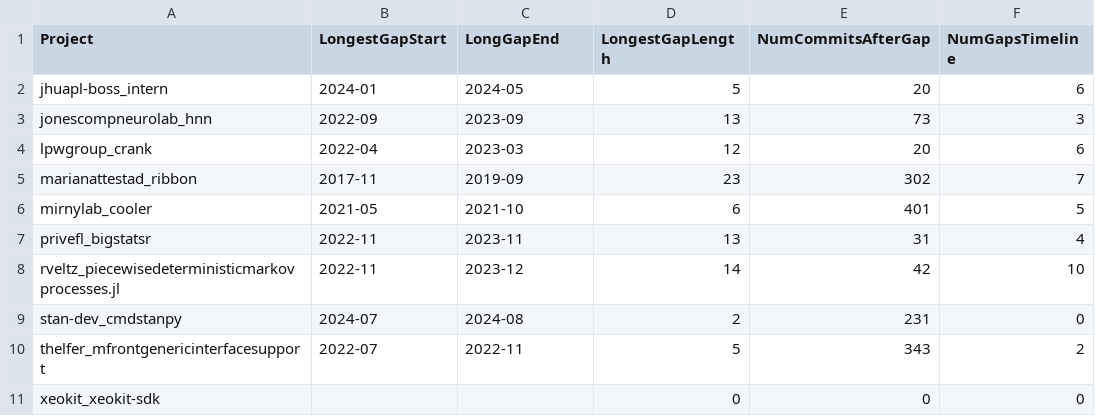
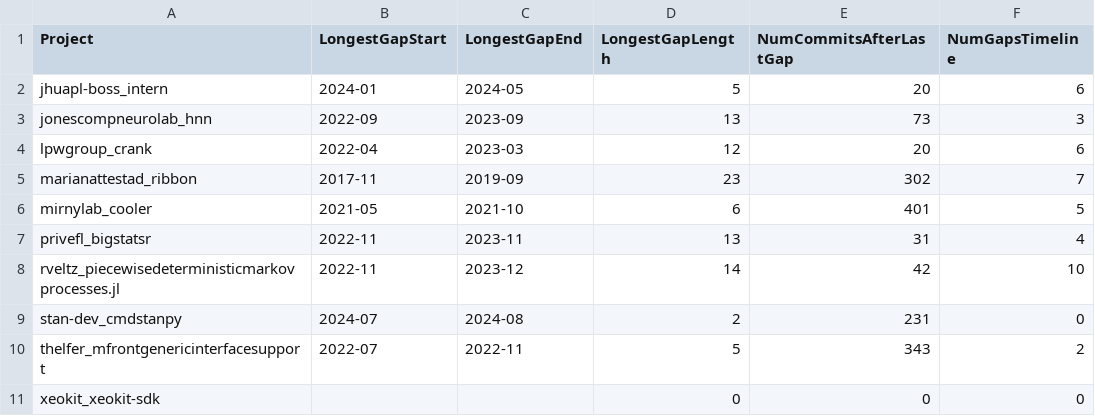
Before and after one commit to SoulScion/MiniProject2, a CSV file: mp2_outputs/cdamron3_gap_summary.csv, drawn as a sheet.

```diff
--- a/mp2_outputs/cdamron3_gap_summary.csv
+++ b/mp2_outputs/cdamron3_gap_summary.csv
@@ -1,2 +1,2 @@
-Project;LongestGapStart;LongGapEnd;LongestGapLength;NumCommitsAfterGap;NumGapsTimeline
+Project;LongestGapStart;LongestGapEnd;LongestGapLength;NumCommitsAfterLastGap;NumGapsTimeline
 jhuapl-boss_intern;2024-01;2024-05;5;20;6
```
Also changed, not shown: 2 other files.
